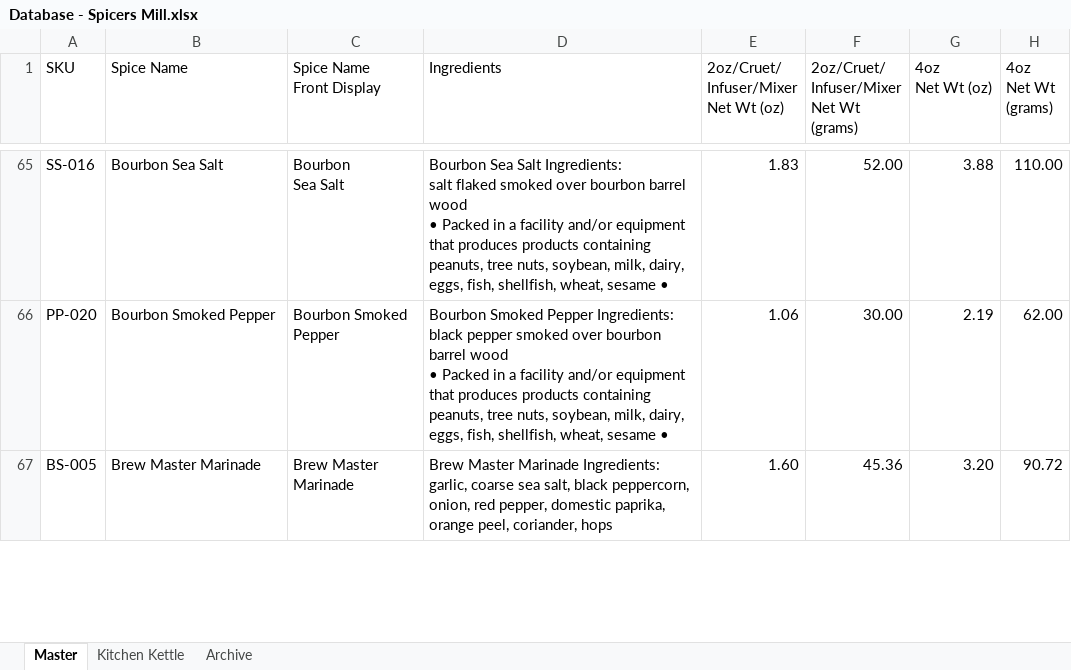
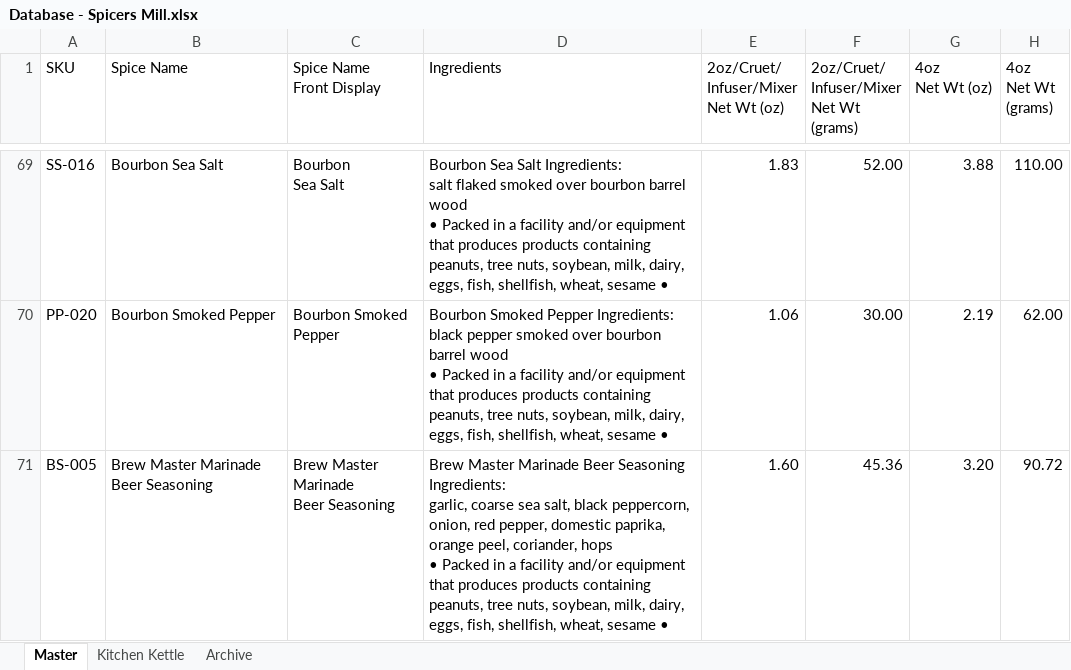
Before and after one commit to chadLinthicum/DATABASE-Spicers_Mill, an Excel workbook: Database - Spicers Mill.xlsx, sheet Master, drawn as a sheet; only a part is shown, gaps mark what is left out; values as stored, in another font and other column widths than the file's, no cell formats; table styles not drawn; addresses are those after the commit; ↵ is a line break in a cell; the diff covers the shown part only; the diff names each change by its address in the sheet, - before the commit and + after, or states it on an @@ line.

Commit message:
New spices

```diff
--- a/Database - Spicers Mill.xlsx (sheet Master)
+++ b/Database - Spicers Mill.xlsx (sheet Master)
-B71 (Spice Name): Brew Master Marinade
+B71 (Spice Name): Brew Master Marinade Beer Seasoning
-C71 (Spice Name Front Display): Brew Master Marinade
+C71 (Spice Name Front Display): Brew Master Marinade ↵ Beer Seasoning
-D71 (Ingredients): …Master Marinade Ingredients: ↵ garlic, coarse sea salt, black peppercorn, onion, red pepper, domestic paprika, orange peel, coriander, hops
+D71 (Ingredients): …Master Marinade Beer Seasoning Ingredients: ↵ garlic, coarse sea salt, black peppercorn, onion, red pepper, domestic paprika, orange peel, coriander, hops ↵ • Packed in a facility and/or equipment that produces products containing peanuts, tree nuts, soybean, milk, dairy, eggs, fish, shellfish, wheat, sesame •
```
Also changed, not shown: 22 added rows, 2 removed rows and 30 edited cells elsewhere in this sheet, cell formats, formulas that keep their value, hidden cells.
